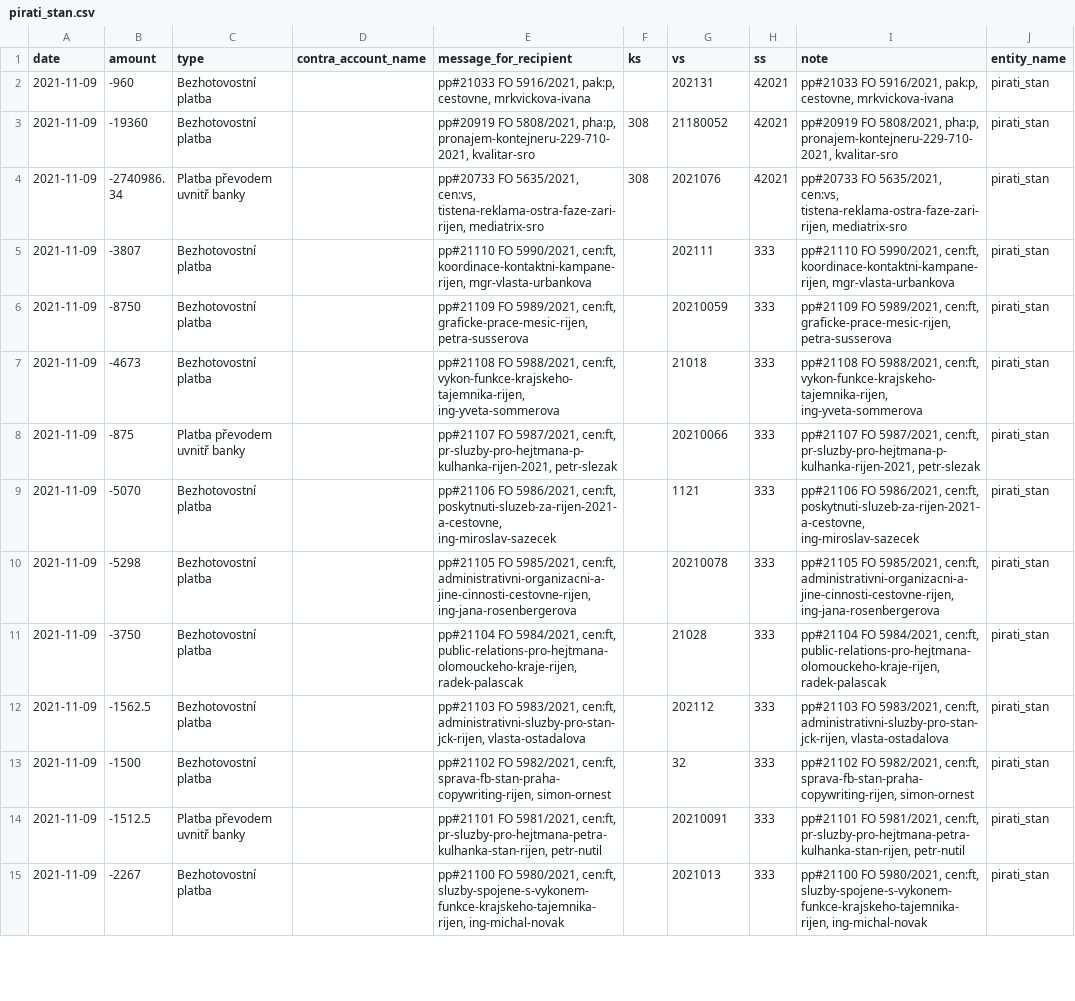
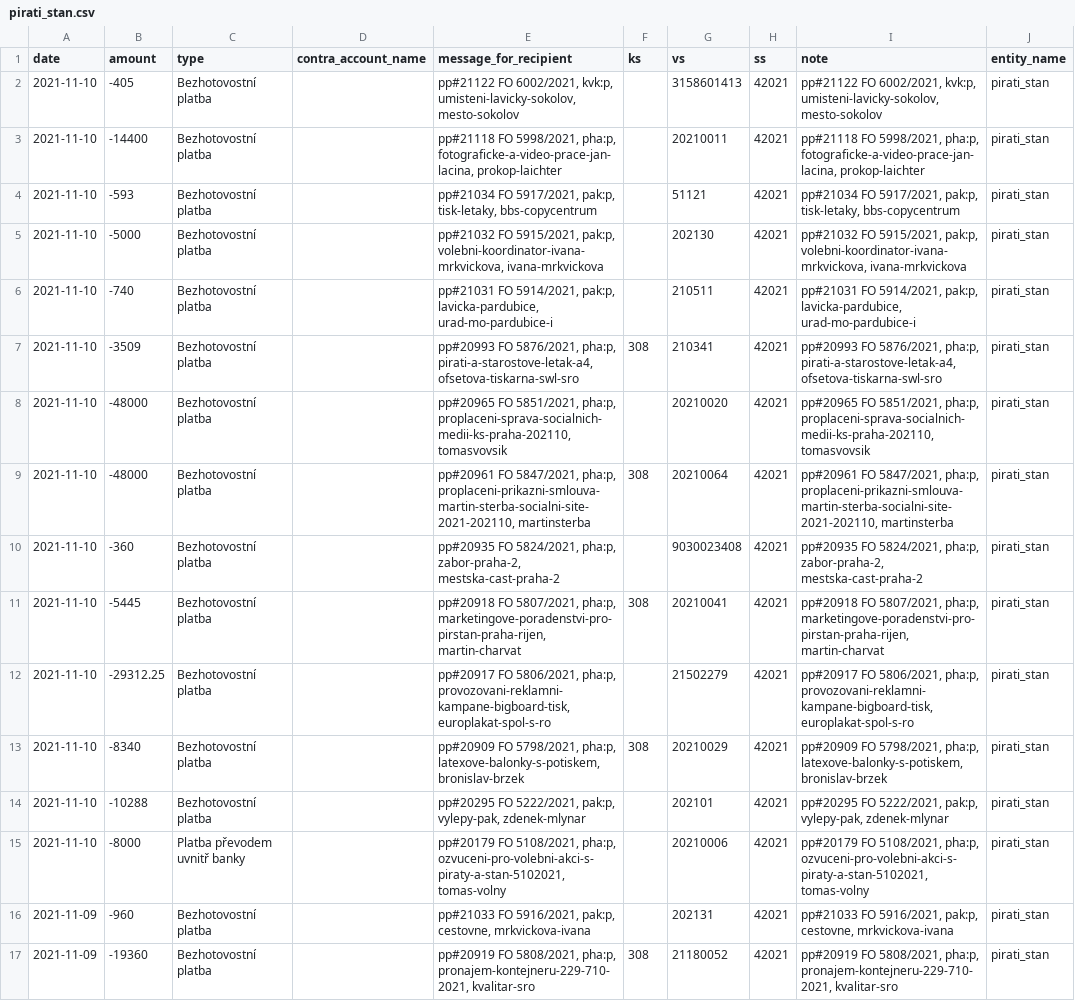
Before and after one commit to opop999/transparent_election_accounts, a CSV file: data/expense_accounts/individual_expense_accounts/pirati_stan.csv, drawn as a sheet; only a part is shown; the shorter side is filled out with more unchanged rows; the diff names each change by its address in the sheet, - before the commit and + after, or states it on an @@ line.

```diff
--- a/data/expense_accounts/individual_expense_accounts/pirati_stan.csv
+++ b/data/expense_accounts/individual_expense_accounts/pirati_stan.csv
+row 2: 2021-11-10 | -405 | Bezhotovostní platba |  | pp#21122 FO 6002/2021, kvk:p, umisteni-lavicky-sokolov, mesto-sokolov |  | 3158601413 | 42021 | pp#21122 FO 6002/2021, kvk:p, umisteni-lavicky-sokolov, mesto-sokolov | pirati_stan
+row 3: 2021-11-10 | -14400 | Bezhotovostní platba |  | pp#21118 FO 5998/2021, pha:p, fotograficke-a-video-prace-jan-lacina, prokop-laichter |  | 20210011 | 42021 | pp#21118 FO 5998/2021, pha:p, fotograficke-a-video-prace-jan-lacina, prokop-laichter | pirati_stan
+row 4: 2021-11-10 | -593 | Bezhotovostní platba |  | pp#21034 FO 5917/2021, pak:p, tisk-letaky, bbs-copycentrum |  | 51121 | 42021 | pp#21034 FO 5917/2021, pak:p, tisk-letaky, bbs-copycentrum | pirati_stan
+row 5: 2021-11-10 | -5000 | Bezhotovostní platba |  | pp#21032 FO 5915/2021, pak:p, volebni-koordinator-ivana-mrkvickova, ivana-mrkvickova |  | 202130 | 42021 | pp#21032 FO 5915/2021, pak:p, volebni-koordinator-ivana-mrkvickova, ivana-mrkvickova | pirati_stan
+row 6: 2021-11-10 | -740 | Bezhotovostní platba |  | pp#21031 FO 5914/2021, pak:p, lavicka-pardubice, urad-mo-pardubice-i |  | 210511 | 42021 | pp#21031 FO 5914/2021, pak:p, lavicka-pardubice, urad-mo-pardubice-i | pirati_stan
+row 7: 2021-11-10 | -3509 | Bezhotovostní platba |  | pp#20993 FO 5876/2021, pha:p, pirati-a-starostove-letak-a4, ofsetova-tiskarna-swl-sro | 308 | 210341 | 42021 | pp#20993 FO 5876/2021, pha:p, pirati-a-starostove-letak-a4, ofsetova-tiskarna-swl-sro | pirati_stan
+row 8: 2021-11-10 | -48000 | Bezhotovostní platba |  | pp#20965 FO 5851/2021, pha:p, proplaceni-sprava-socialnich-medii-ks-praha-202110, tomasvovsik |  | 20210020 | 42021 | pp#20965 FO 5851/2021, pha:p, proplaceni-sprava-socialnich-medii-ks-praha-202110, tomasvovsik | pirati_stan
+row 9: 2021-11-10 | -48000 | Bezhotovostní platba |  | pp#20961 FO 5847/2021, pha:p, proplaceni-prikazni-smlouva-martin-sterba-socialni-site-2021-202110, martinsterba | 308 | 20210064 | 42021 | pp#20961 FO 5847/2021, pha:p, proplaceni-prikazni-smlouva-martin-sterba-socialni-site-2021-202110, martinsterba | pirati_stan
+row 10: 2021-11-10 | -360 | Bezhotovostní platba |  | pp#20935 FO 5824/2021, pha:p, zabor-praha-2, mestska-cast-praha-2 |  | 9030023408 | 42021 | pp#20935 FO 5824/2021, pha:p, zabor-praha-2, mestska-cast-praha-2 | pirati_stan
+row 11: 2021-11-10 | -5445 | Bezhotovostní platba |  | pp#20918 FO 5807/2021, pha:p, marketingove-poradenstvi-pro-pirstan-praha-rijen, martin-charvat | 308 | 20210041 | 42021 | pp#20918 FO 5807/2021, pha:p, marketingove-poradenstvi-pro-pirstan-praha-rijen, martin-charvat | pirati_stan
+row 12: 2021-11-10 | -29312.25 | Bezhotovostní platba |  | pp#20917 FO 5806/2021, pha:p, provozovani-reklamni-kampane-bigboard-tisk, europlakat-spol-s-ro |  | 21502279 | 42021 | pp#20917 FO 5806/2021, pha:p, provozovani-reklamni-kampane-bigboard-tisk, europlakat-spol-s-ro | pirati_stan
+row 13: 2021-11-10 | -8340 | Bezhotovostní platba |  | pp#20909 FO 5798/2021, pha:p, latexove-balonky-s-potiskem, bronislav-brzek | 308 | 20210029 | 42021 | pp#20909 FO 5798/2021, pha:p, latexove-balonky-s-potiskem, bronislav-brzek | pirati_stan
+row 14: 2021-11-10 | -10288 | Bezhotovostní platba |  | pp#20295 FO 5222/2021, pak:p, vylepy-pak, zdenek-mlynar |  | 202101 | 42021 | pp#20295 FO 5222/2021, pak:p, vylepy-pak, zdenek-mlynar | pirati_stan
+row 15: 2021-11-10 | -8000 | Platba převodem uvnitř banky |  | pp#20179 FO 5108/2021, pha:p, ozvuceni-pro-volebni-akci-s-piraty-a-stan-5102021, tomas-volny |  | 20210006 | 42021 | pp#20179 FO 5108/2021, pha:p, ozvuceni-pro-volebni-akci-s-piraty-a-stan-5102021, tomas-volny | pirati_stan
```
Also changed, not shown: data/donation_accounts/individual_donation_accounts/pirati.csv, data/donation_accounts/individual_donation_accounts/svobodni.csv, 54 other files.
